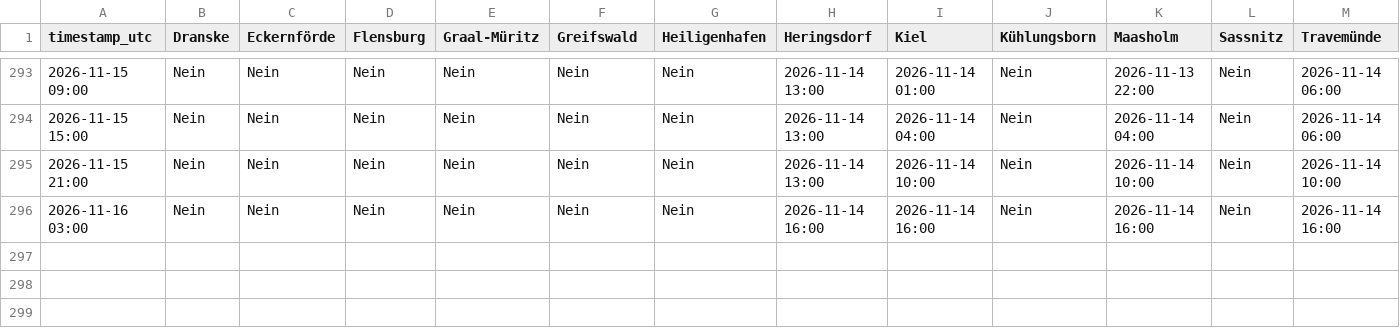
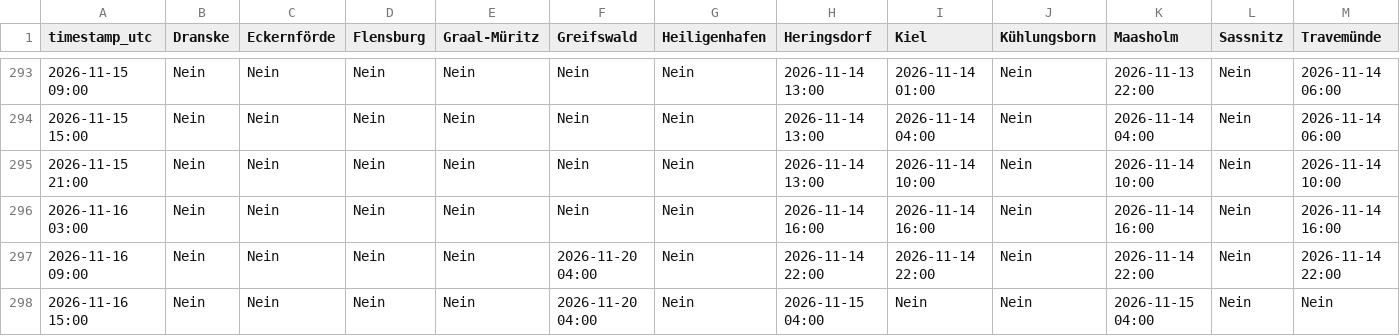
Before and after one commit to sw-of/detectUpwellingBaltic, a CSV file: upwellingWarning.csv, drawn as a sheet; only a part is shown, gaps mark what is left out; rows hold the shown columns only; the diff names each change by its address in the sheet, - before the commit and + after, or states it on an @@ line.

```diff
--- a/upwellingWarning.csv
+++ b/upwellingWarning.csv
+row 297: 2026-11-16 09:00 | Nein | Nein | Nein | Nein | 2026-11-20 04:00 | Nein | 2026-11-14 22:00 | 2026-11-14 22:00 | Nein | 2026-11-14 22:00 | Nein | 2026-11-14 22:00
+row 298: 2026-11-16 15:00 | Nein | Nein | Nein | Nein | 2026-11-20 04:00 | Nein | 2026-11-15 04:00 | Nein | Nein | 2026-11-15 04:00 | Nein | Nein
```
Also changed, not shown: archive/greifswald/status_log.csv, archive/heringsdorf/status_log.csv, 43 other files.
